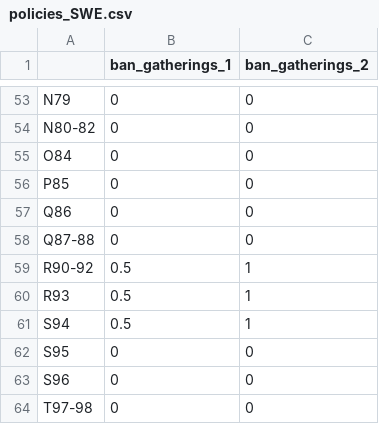
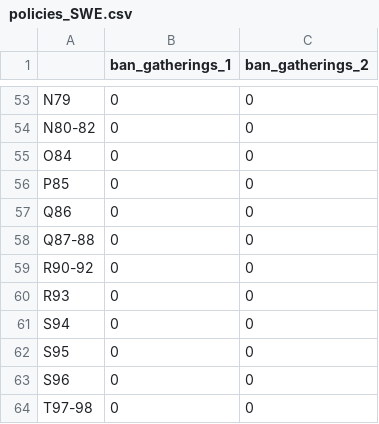
Before and after one commit to twallema/pyIEEM, a CSV file: data/interim/eco/policies/policies_SWE.csv, drawn as a sheet; only a part is shown, gaps mark what is left out.

Commit message:
remove any forcing from Swedish policies

```diff
--- a/data/interim/eco/policies/policies_SWE.csv
+++ b/data/interim/eco/policies/policies_SWE.csv
@@ -58,5 +58,5 @@ Q86,0,0
 Q87-88,0,0
-R90-92,0.5,1
-R93,0.5,1
-S94,0.5,1
+R90-92,0,0
+R93,0,0
+S94,0,0
 S95,0,0
```
